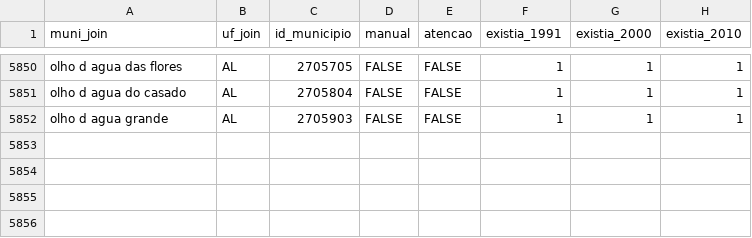
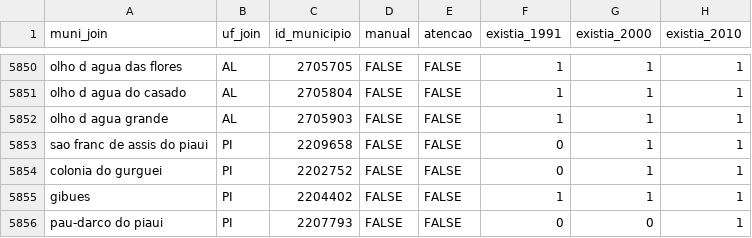
Before and after one commit to curso-r/munifacil, a CSV file: inst/depara_muni_codigo.csv, drawn as a sheet; only a part is shown, gaps mark what is left out; the diff names each change by its address in the sheet, - before the commit and + after, or states it on an @@ line.

Commit message:
Update depara_muni_codigo.csv
https://github.com/curso-r/fbsp/issues/94#issue-1733241721

```diff
--- a/inst/depara_muni_codigo.csv
+++ b/inst/depara_muni_codigo.csv
+row 5853: sao franc de assis do piaui | PI | 2209658 | FALSE | FALSE | 0 | 1 | 1
+row 5854: colonia do gurguei | PI | 2202752 | FALSE | FALSE | 0 | 1 | 1
+row 5855: gibues | PI | 2204402 | FALSE | FALSE | 1 | 1 | 1
+row 5856: pau-darco do piaui | PI | 2207793 | FALSE | FALSE | 0 | 0 | 1
```
